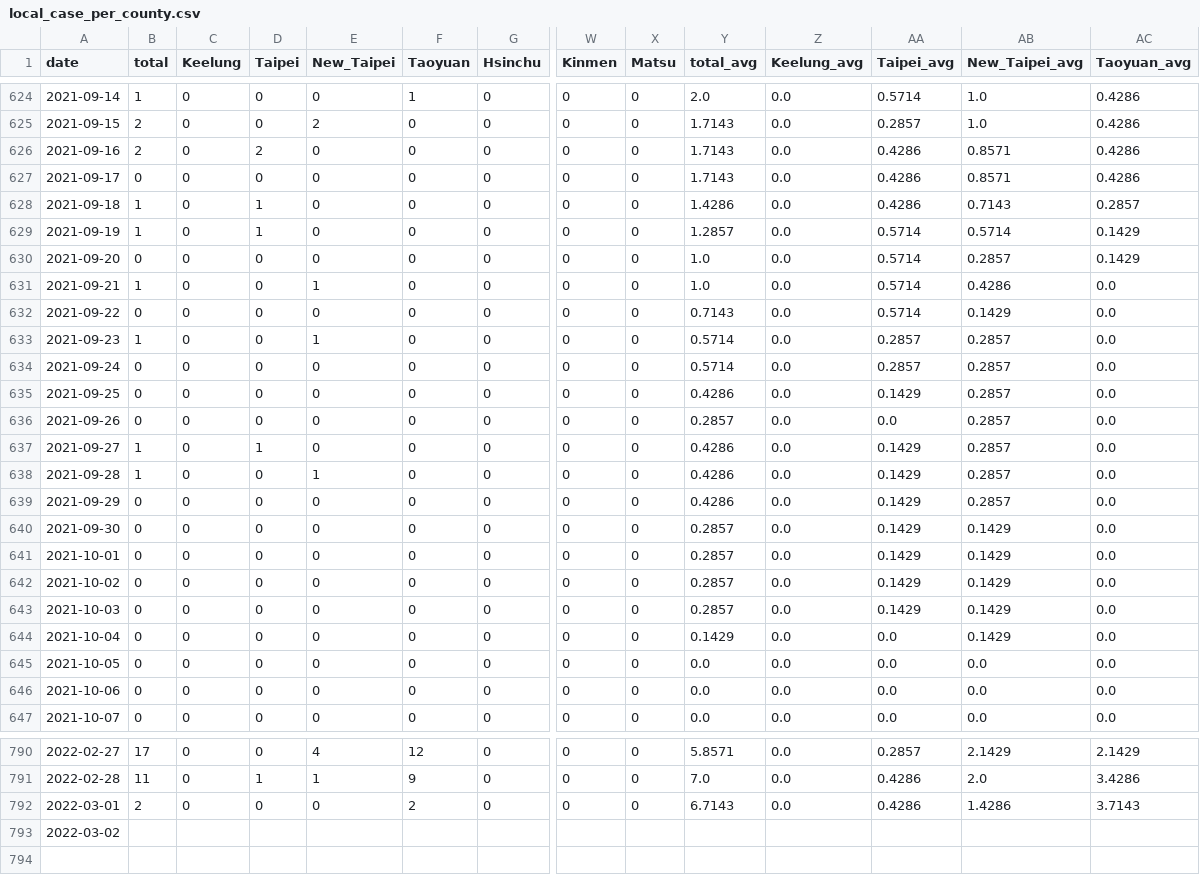
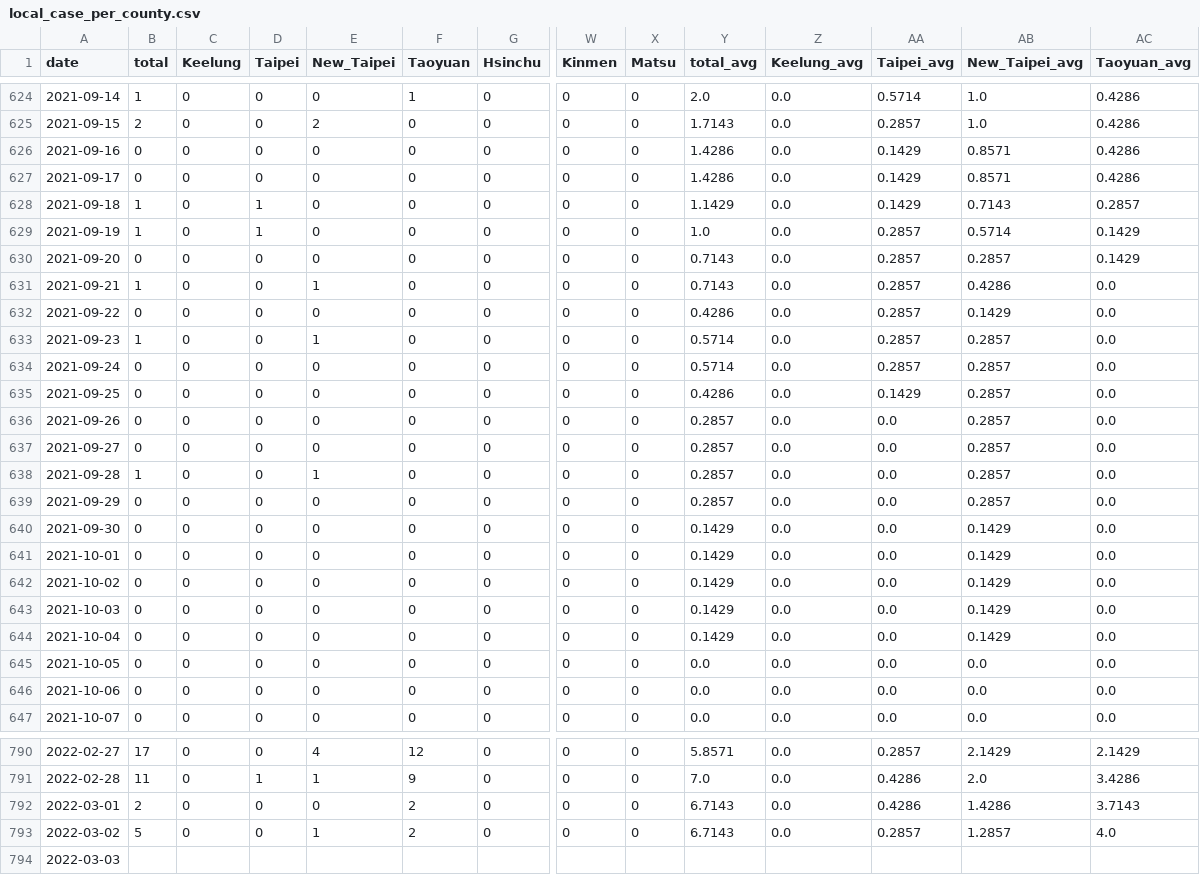
Before and after one commit to Linc-tw/COVID_breakdown, a CSV file: processed_data/overall/local_case_per_county.csv, drawn as a sheet; only a part is shown, gaps mark what is left out; addresses are those after the commit; rows hold the shown columns only; the diff names each change by its address in the sheet, - before the commit and + after, or states it on an @@ line.

```diff
--- a/processed_data/overall/local_case_per_county.csv
+++ b/processed_data/overall/local_case_per_county.csv
-B626 (total): 2
+B626 (total): 0
-D626 (Taipei): 2
+D626 (Taipei): 0
-Y626:Y627 (total_avg): 1.7143
+Y626:Y627 (total_avg): 1.4286
-AA626:AA628 (Taipei_avg): 0.4286
+AA626:AA628 (Taipei_avg): 0.1429
-Y628 (total_avg): 1.4286
+Y628 (total_avg): 1.1429
-Y629 (total_avg): 1.2857
+Y629 (total_avg): 1.0
-AA629:AA632 (Taipei_avg): 0.5714
+AA629:AA632 (Taipei_avg): 0.2857
-Y630:Y631 (total_avg): 1.0
+Y630:Y631 (total_avg): 0.7143
-Y632 (total_avg): 0.7143
+Y632 (total_avg): 0.4286
-B637 (total): 1
+B637 (total): 0
-D637 (Taipei): 1
+D637 (Taipei): 0
-Y637:Y639 (total_avg): 0.4286
+Y637:Y639 (total_avg): 0.2857
-AA637:AA643 (Taipei_avg): 0.1429
+AA637:AA643 (Taipei_avg): 0.0
-Y640:Y643 (total_avg): 0.2857
+Y640:Y643 (total_avg): 0.1429
+row 793: 2022-03-02 | 5 | 0 | 0 | 1 | 2 | 0 | 0 | 0 | 6.7143 | 0.0 | 0.2857 | 1.2857 | 4.0
-A794 (date): 2022-03-02
+A794 (date): 2022-03-03
```
Also changed, not shown: processed_data/2022/local_case_per_county.csv, raw_data/COVID-19_in_Taiwan_raw_data_county_age.csv, 55 other files.
